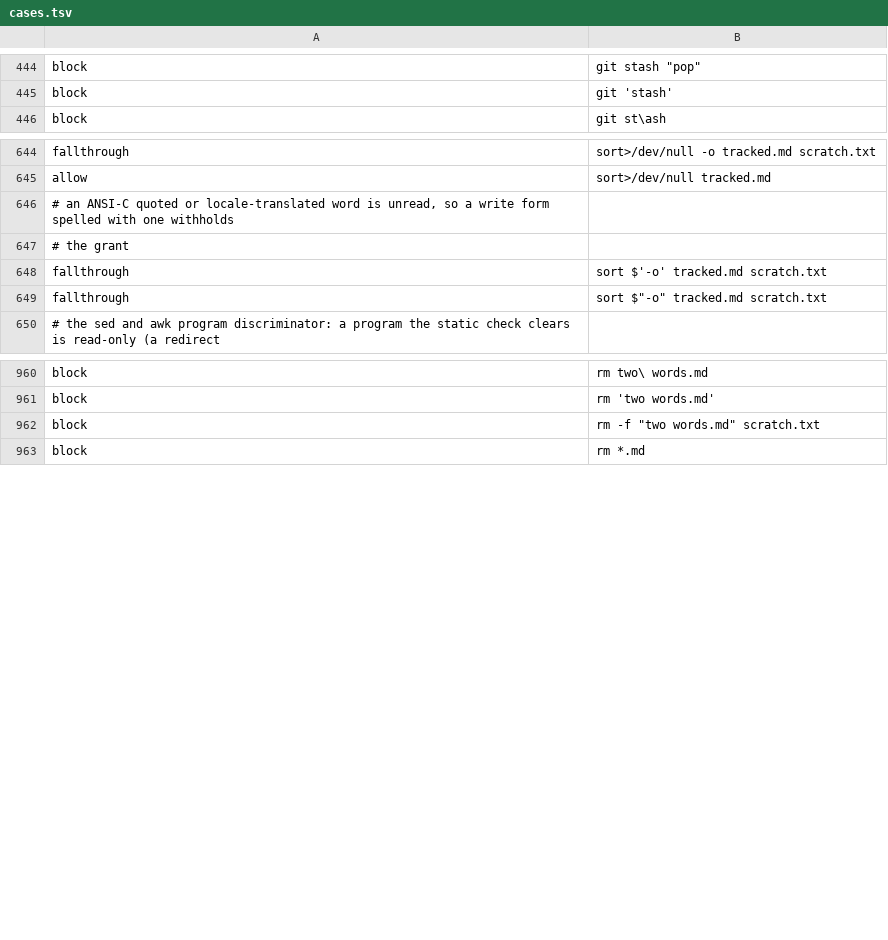
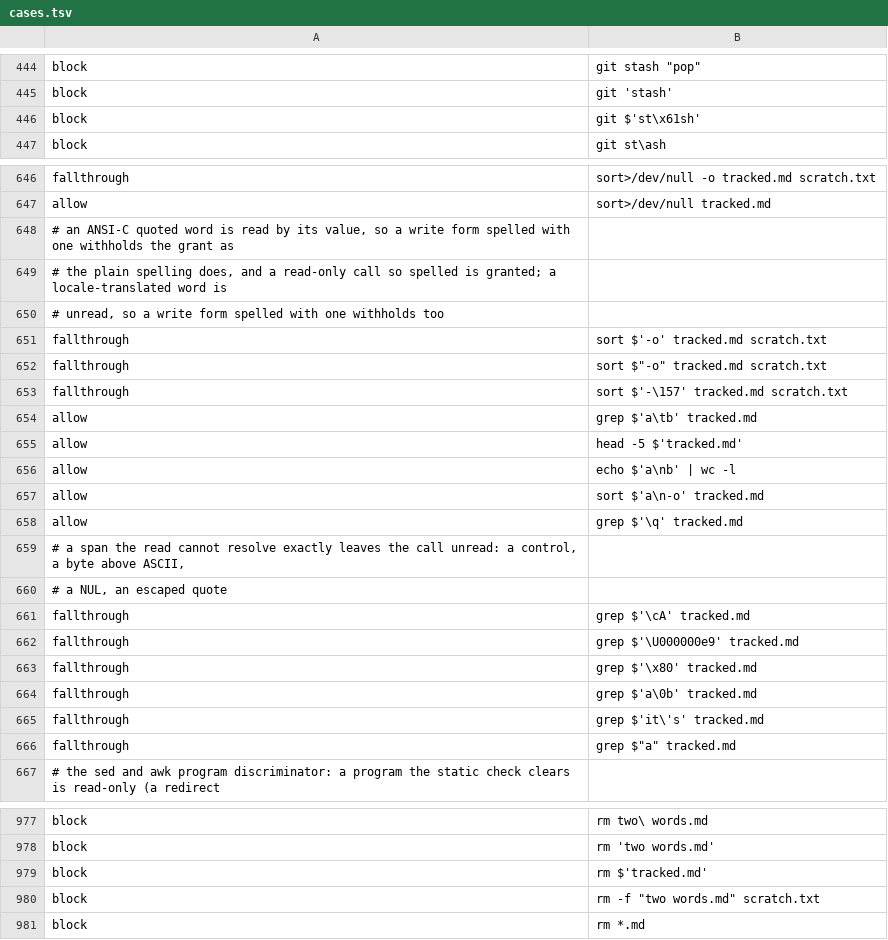
Before and after one commit to checkwright/checkwright, a TSV file: guard-kit/guard-tests/cases.tsv, drawn as a sheet; only a part is shown, gaps mark what is left out; the diff covers the shown part only.

```diff
--- a/guard-kit/guard-tests/cases.tsv
+++ b/guard-kit/guard-tests/cases.tsv
@@ -445,2 +445,3 @@ block	git stash "pop"
 block	git 'stash'
+block	git $'st\x61sh'
 block	git st\ash
@@ -645,6 +647,21 @@ fallthrough	sort>/dev/null -o tracked.md scratch.txt
 allow	sort>/dev/null tracked.md
-# an ANSI-C quoted or locale-translated word is unread, so a write form spelled with one withholds
-# the grant
+# an ANSI-C quoted word is read by its value, so a write form spelled with one withholds the grant as
+# the plain spelling does, and a read-only call so spelled is granted; a locale-translated word is
+# unread, so a write form spelled with one withholds too
 fallthrough	sort $'-o' tracked.md scratch.txt
 fallthrough	sort $"-o" tracked.md scratch.txt
+fallthrough	sort $'-\157' tracked.md scratch.txt
+allow	grep $'a\tb' tracked.md
+allow	head -5 $'tracked.md'
+allow	echo $'a\nb' | wc -l
+allow	sort $'a\n-o' tracked.md
+allow	grep $'\q' tracked.md
+# a span the read cannot resolve exactly leaves the call unread: a control, a byte above ASCII,
+# a NUL, an escaped quote
+fallthrough	grep $'\cA' tracked.md
+fallthrough	grep $'\U000000e9' tracked.md
+fallthrough	grep $'\x80' tracked.md
+fallthrough	grep $'a\0b' tracked.md
+fallthrough	grep $'it\'s' tracked.md
+fallthrough	grep $"a" tracked.md
 # the sed and awk program discriminator: a program the static check clears is read-only (a redirect
@@ -961,2 +978,3 @@ block	rm two\ words.md
 block	rm 'two words.md'
+block	rm $'tracked.md'
 block	rm -f "two words.md" scratch.txt
```
Also changed, not shown: 1 added row and 4 edited cells elsewhere in this file, 10 other files.
